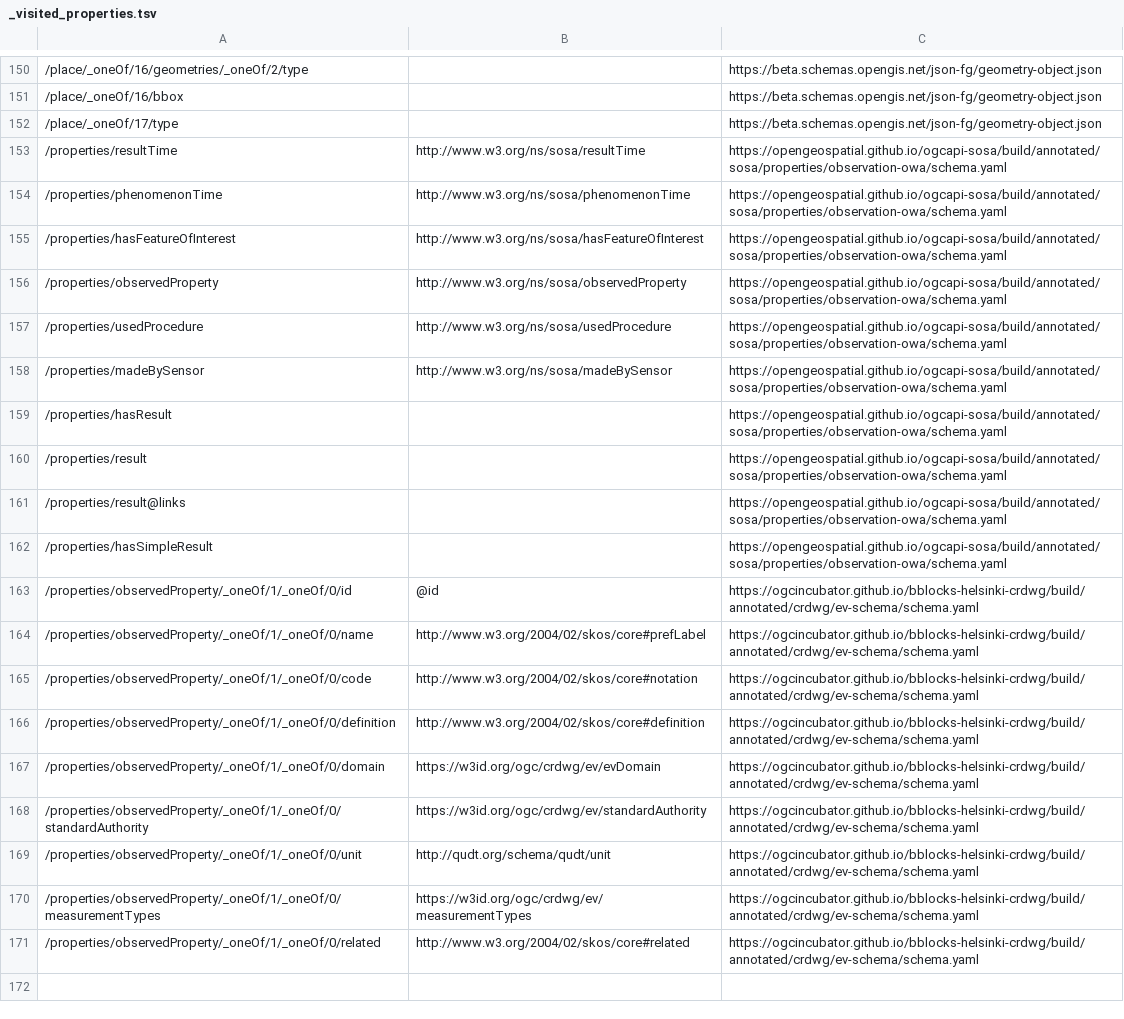
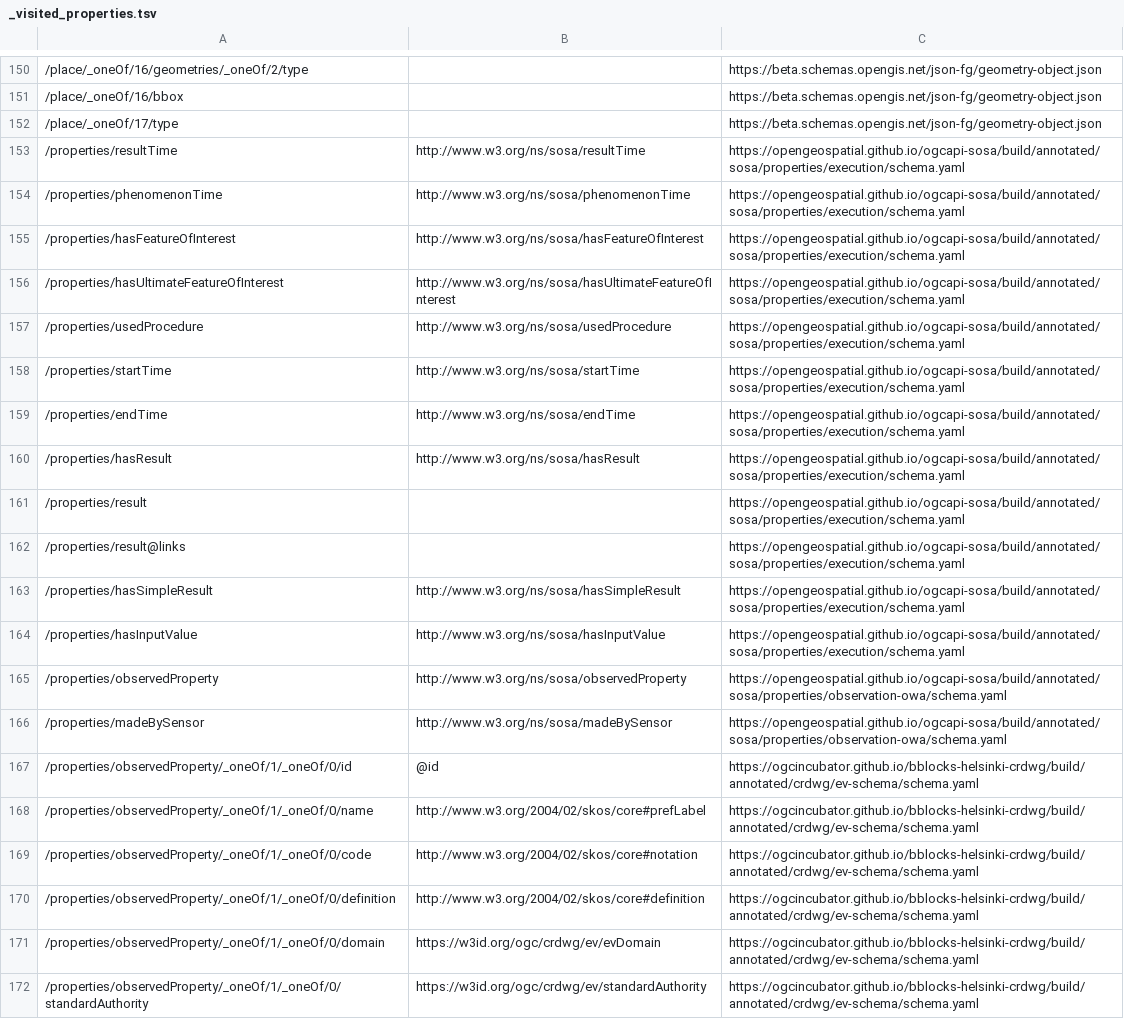
Before and after one commit to ogcincubator/bblocks-helsinki-crdwg, a TSV file: build/annotated/crdwg/ev-observation/_visited_properties.tsv, drawn as a sheet; only a part is shown, gaps mark what is left out; the shorter side is filled out with more unchanged rows; removed rows and columns are numbered as before the commit, all else as after; the diff names each change by its address in the sheet, - before the commit and + after, or states it on an @@ line.

Commit message:
Building blocks postprocessing

```diff
--- a/build/annotated/crdwg/ev-observation/_visited_properties.tsv
+++ b/build/annotated/crdwg/ev-observation/_visited_properties.tsv
-C153:C155: https://opengeospatial.github.io/ogcapi-sosa/build/annotated/sosa/properties/observation-owa/schema.yaml
+C153:C155: https://opengeospatial.github.io/ogcapi-sosa/build/annotated/sosa/properties/execution/schema.yaml
+row 156: /properties/hasUltimateFeatureOfInterest | http://www.w3.org/ns/sosa/hasUltimateFeatureOfInterest | https://opengeospatial.github.io/ogcapi-sosa/build/annotated/sosa/properties/execution/schema.yaml
+row 157: /properties/usedProcedure | http://www.w3.org/ns/sosa/usedProcedure | https://opengeospatial.github.io/ogcapi-sosa/build/annotated/sosa/properties/execution/schema.yaml
+row 158: /properties/startTime | http://www.w3.org/ns/sosa/startTime | https://opengeospatial.github.io/ogcapi-sosa/build/annotated/sosa/properties/execution/schema.yaml
+row 159: /properties/endTime | http://www.w3.org/ns/sosa/endTime | https://opengeospatial.github.io/ogcapi-sosa/build/annotated/sosa/properties/execution/schema.yaml
+row 160: /properties/hasResult | http://www.w3.org/ns/sosa/hasResult | https://opengeospatial.github.io/ogcapi-sosa/build/annotated/sosa/properties/execution/schema.yaml
+row 161: /properties/result |  | https://opengeospatial.github.io/ogcapi-sosa/build/annotated/sosa/properties/execution/schema.yaml
+row 162: /properties/result@links |  | https://opengeospatial.github.io/ogcapi-sosa/build/annotated/sosa/properties/execution/schema.yaml
+row 163: /properties/hasSimpleResult | http://www.w3.org/ns/sosa/hasSimpleResult | https://opengeospatial.github.io/ogcapi-sosa/build/annotated/sosa/properties/execution/schema.yaml
+row 164: /properties/hasInputValue | http://www.w3.org/ns/sosa/hasInputValue | https://opengeospatial.github.io/ogcapi-sosa/build/annotated/sosa/properties/execution/schema.yaml
-row 157: /properties/usedProcedure | http://www.w3.org/ns/sosa/usedProcedure | https://opengeospatial.github.io/ogcapi-sosa/build/annotated/sosa/properties/observation-owa/schema.yaml
-row 159: /properties/hasResult |  | https://opengeospatial.github.io/ogcapi-sosa/build/annotated/sosa/properties/observation-owa/schema.yaml
-row 160: /properties/result |  | https://opengeospatial.github.io/ogcapi-sosa/build/annotated/sosa/properties/observation-owa/schema.yaml
-row 161: /properties/result@links |  | https://opengeospatial.github.io/ogcapi-sosa/build/annotated/sosa/properties/observation-owa/schema.yaml
-row 162: /properties/hasSimpleResult |  | https://opengeospatial.github.io/ogcapi-sosa/build/annotated/sosa/properties/observation-owa/schema.yaml
```
Also changed, not shown: 21 other files.
